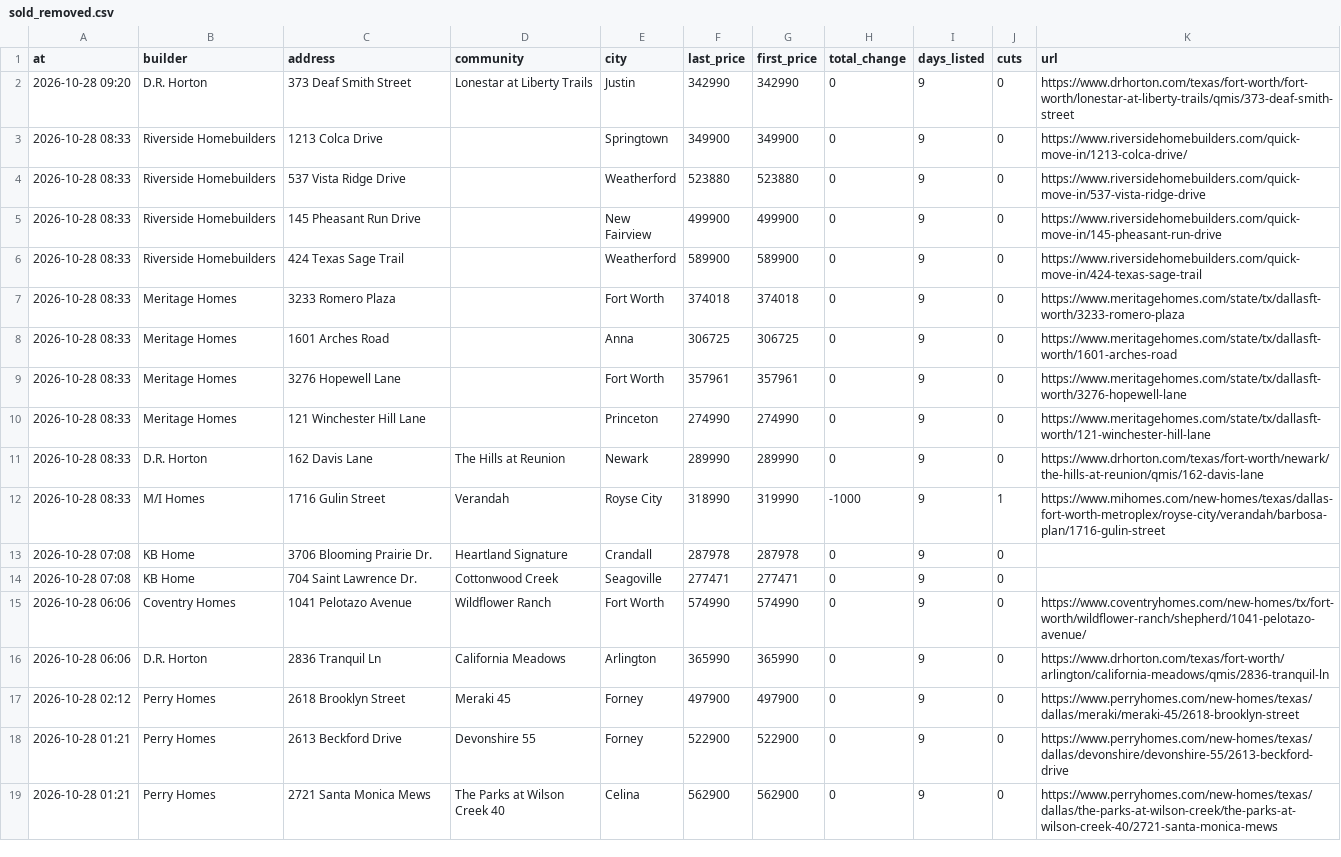
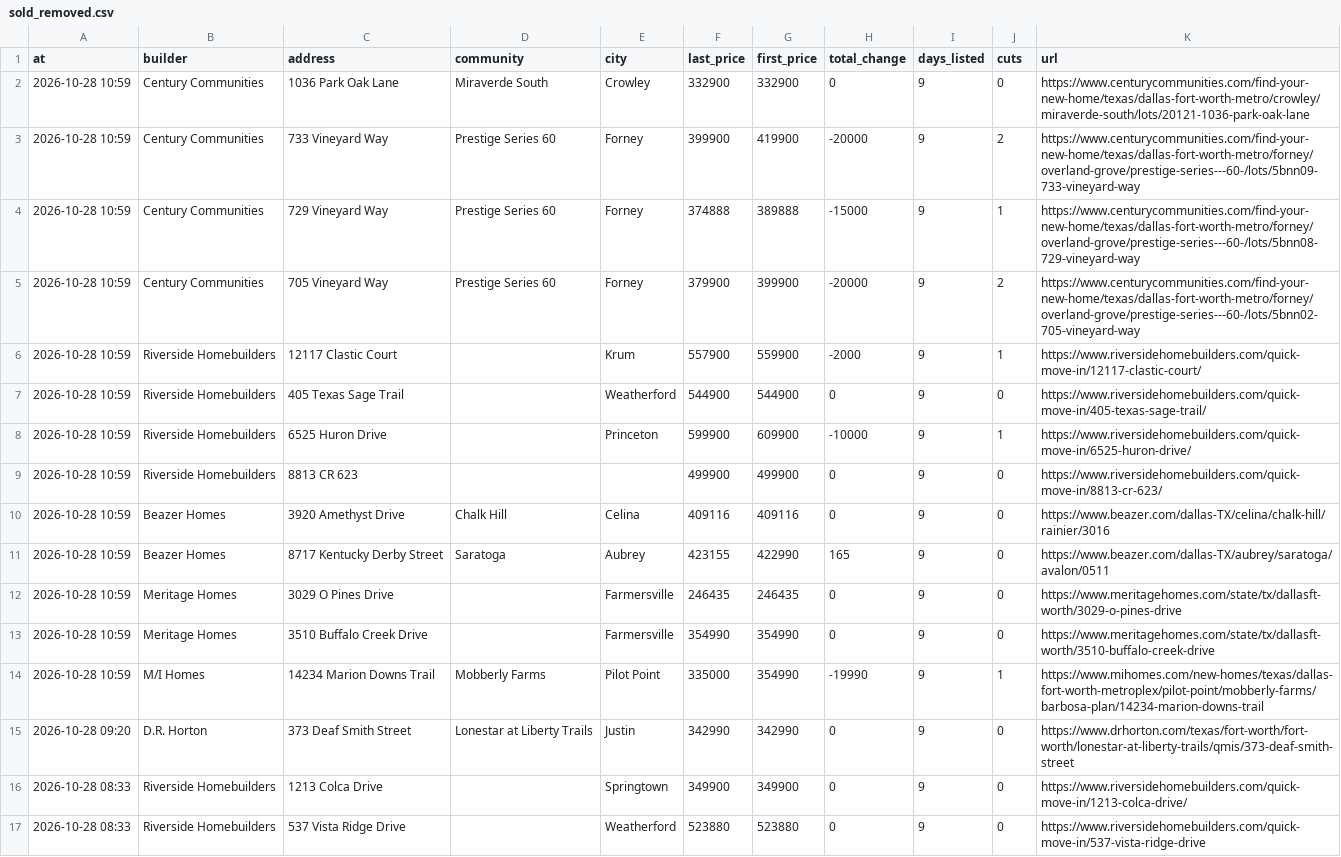
Before and after one commit to Crutledge13/dfw-builder-tracker, a CSV file: docs/data/sold_removed.csv, drawn as a sheet; only a part is shown; the shorter side is filled out with more unchanged rows.

```diff
--- a/docs/data/sold_removed.csv
+++ b/docs/data/sold_removed.csv
@@ -1,2 +1,15 @@
 at,builder,address,community,city,last_price,first_price,total_change,days_listed,cuts,url
+2026-10-28 10:59,Century Communities,1036 Park Oak Lane,Miraverde South,Crowley,332900,332900,0,9,0,https://www.centurycommunities.com/find-your-new-home/texas/dallas-fort-worth-metro/crowley/miraverde-south/lots/20121-1036-park-oak-lane
+2026-10-28 10:59,Century Communities,733 Vineyard Way,Prestige Series   60 ,Forney,399900,419900,-20000,9,2,https://www.centurycommunities.com/find-your-new-home/texas/dallas-fort-worth-metro/forney/overland-grove/prestige-series---60-/lots/5bnn09-733-vineyard-way
+2026-10-28 10:59,Century Communities,729 Vineyard Way,Prestige Series   60 ,Forney,374888,389888,-15000,9,1,https://www.centurycommunities.com/find-your-new-home/texas/dallas-fort-worth-metro/forney/overland-grove/prestige-series---60-/lots/5bnn08-729-vineyard-way
+2026-10-28 10:59,Century Communities,705 Vineyard Way,Prestige Series   60 ,Forney,379900,399900,-20000,9,2,https://www.centurycommunities.com/find-your-new-home/texas/dallas-fort-worth-metro/forney/overland-grove/prestige-series---60-/lots/5bnn02-705-vineyard-way
+2026-10-28 10:59,Riverside Homebuilders,12117 Clastic Court,,Krum,557900,559900,-2000,9,1,https://www.riversidehomebuilders.com/quick-move-in/12117-clastic-court/
+2026-10-28 10:59,Riverside Homebuilders,405 Texas Sage Trail,,Weatherford,544900,544900,0,9,0,https://www.riversidehomebuilders.com/quick-move-in/405-texas-sage-trail/
+2026-10-28 10:59,Riverside Homebuilders,6525 Huron Drive,,Princeton,599900,609900,-10000,9,1,https://www.riversidehomebuilders.com/quick-move-in/6525-huron-drive/
+2026-10-28 10:59,Riverside Homebuilders,8813 CR 623,,,499900,499900,0,9,0,https://www.riversidehomebuilders.com/quick-move-in/8813-cr-623/
+2026-10-28 10:59,Beazer Homes,3920 Amethyst Drive,Chalk Hill,Celina,409116,409116,0,9,0,https://www.beazer.com/dallas-TX/celina/chalk-hill/rainier/3016
+2026-10-28 10:59,Beazer Homes,8717 Kentucky Derby Street,Saratoga,Aubrey,423155,422990,165,9,0,https://www.beazer.com/dallas-TX/aubrey/saratoga/avalon/0511
+2026-10-28 10:59,Meritage Homes,3029 O Pines Drive,,Farmersville,246435,246435,0,9,0,https://www.meritagehomes.com/state/tx/dallasft-worth/3029-o-pines-drive
+2026-10-28 10:59,Meritage Homes,3510 Buffalo Creek Drive,,Farmersville,354990,354990,0,9,0,https://www.meritagehomes.com/state/tx/dallasft-worth/3510-buffalo-creek-drive
+2026-10-28 10:59,M/I Homes,14234 Marion Downs Trail,Mobberly Farms,Pilot Point,335000,354990,-19990,9,1,https://www.mihomes.com/new-homes/texas/dallas-fort-worth-metroplex/pilot-point/mobberly-farms/barbosa-plan/14234-marion-downs-trail
 2026-10-28 09:20,D.R. Horton,373 Deaf Smith Street,Lonestar at Liberty Trails,Justin,342990,342990,0,9,0,https://www.drhorton.com/texas/fort-worth/fort-worth/lonestar-at-liberty-trails/qmis/373-deaf-smith-street
```
Also changed, not shown: docs/data/home_offers.csv, docs/data/incentives.csv, 22 other files.
